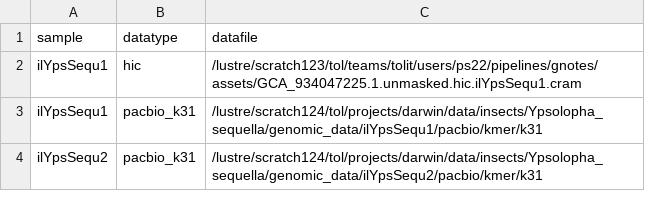
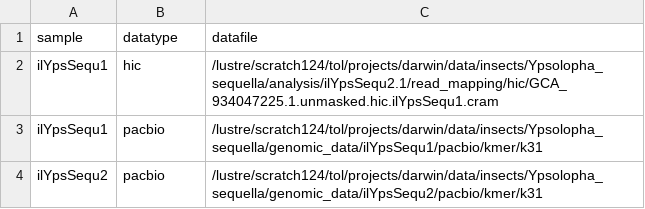
Before and after one commit to sanger-tol/genomenote, a CSV file: assets/samplesheet_full.csv, drawn as a sheet.

Commit message:
update test_full samplesheet

```diff
--- a/assets/samplesheet_full.csv
+++ b/assets/samplesheet_full.csv
@@ -1,4 +1,4 @@
 sample,datatype,datafile
-ilYpsSequ1,hic,/lustre/scratch123/tol/teams/tolit/users/ps22/pipelines/gnotes/assets/GCA_934047225.1.unmasked.hic.ilYpsSequ1.cram
-ilYpsSequ1,pacbio_k31,/lustre/scratch124/tol/projects/darwin/data/insects/Ypsolopha_sequella/genomic_data/ilYpsSequ1/pacbio/kmer/k31
-ilYpsSequ2,pacbio_k31,/lustre/scratch124/tol/projects/darwin/data/insects/Ypsolopha_sequella/genomic_data/ilYpsSequ2/pacbio/kmer/k31
+ilYpsSequ1,hic,/lustre/scratch124/tol/projects/darwin/data/insects/Ypsolopha_sequella/analysis/ilYpsSequ2.1/read_mapping/hic/GCA_934047225.1.unmasked.hic.ilYpsSequ1.cram
+ilYpsSequ1,pacbio,/lustre/scratch124/tol/projects/darwin/data/insects/Ypsolopha_sequella/genomic_data/ilYpsSequ1/pacbio/kmer/k31
+ilYpsSequ2,pacbio,/lustre/scratch124/tol/projects/darwin/data/insects/Ypsolopha_sequella/genomic_data/ilYpsSequ2/pacbio/kmer/k31
```
